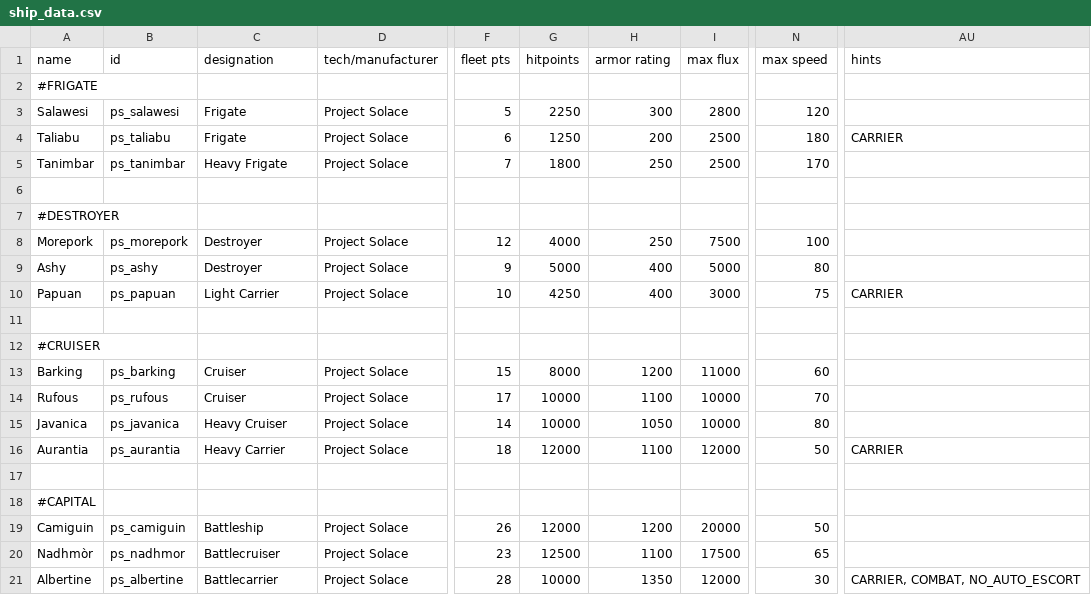
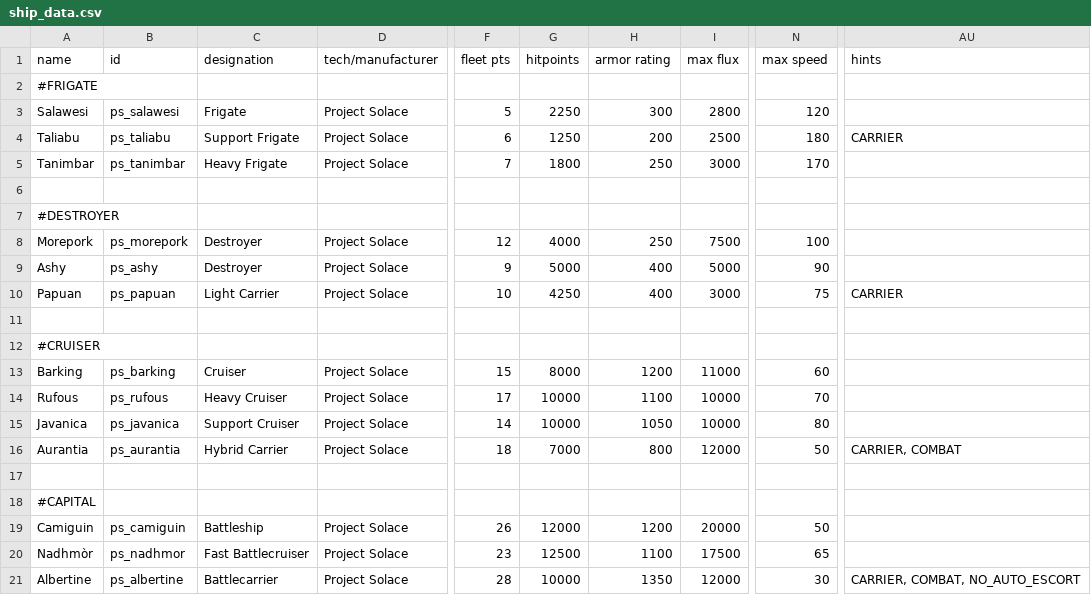
Before and after one commit to CosmicFishi/Project-Solace, a CSV file: data/hulls/ship_data.csv, drawn as a sheet; only a part is shown, gaps mark what is left out; the diff names each change by its address in the sheet, - before the commit and + after, or states it on an @@ line.

```diff
--- a/data/hulls/ship_data.csv
+++ b/data/hulls/ship_data.csv
-C4 (designation): Frigate
+C4 (designation): Support Frigate
-I5 (max flux): 2500
+I5 (max flux): 3000
-N9 (max speed): 80
+N9 (max speed): 90
-C14 (designation): Cruiser
+C14 (designation): Heavy Cruiser
-C15 (designation): Heavy Cruiser
+C15 (designation): Support Cruiser
-C16 (designation): Heavy Carrier
+C16 (designation): Hybrid Carrier
-G16 (hitpoints): 12000
+G16 (hitpoints): 7000
-H16 (armor rating): 1100
+H16 (armor rating): 800
-AU16 (hints): CARRIER
+AU16 (hints): CARRIER, COMBAT
-C20 (designation): Battlecruiser
+C20 (designation): Fast Battlecruiser
```
Also changed, not shown: 1 other file.
